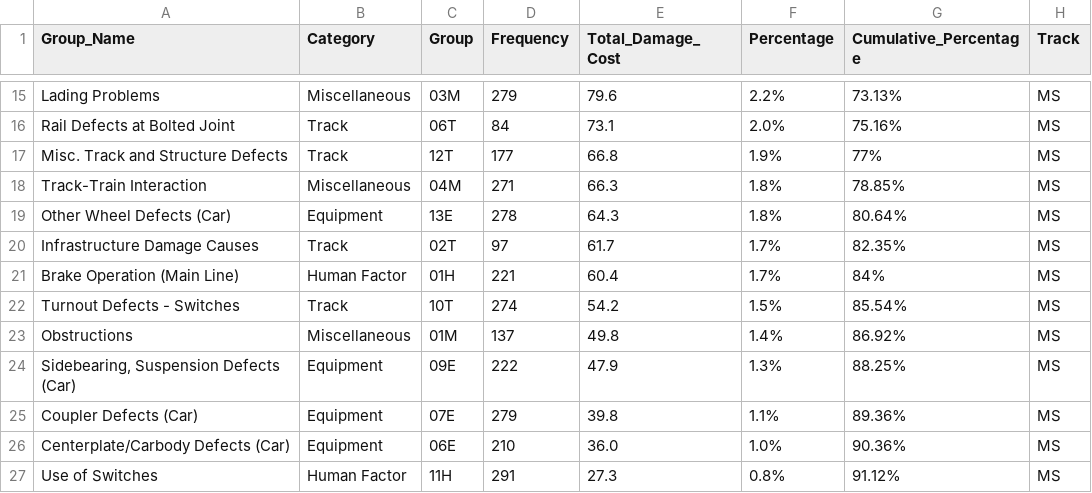
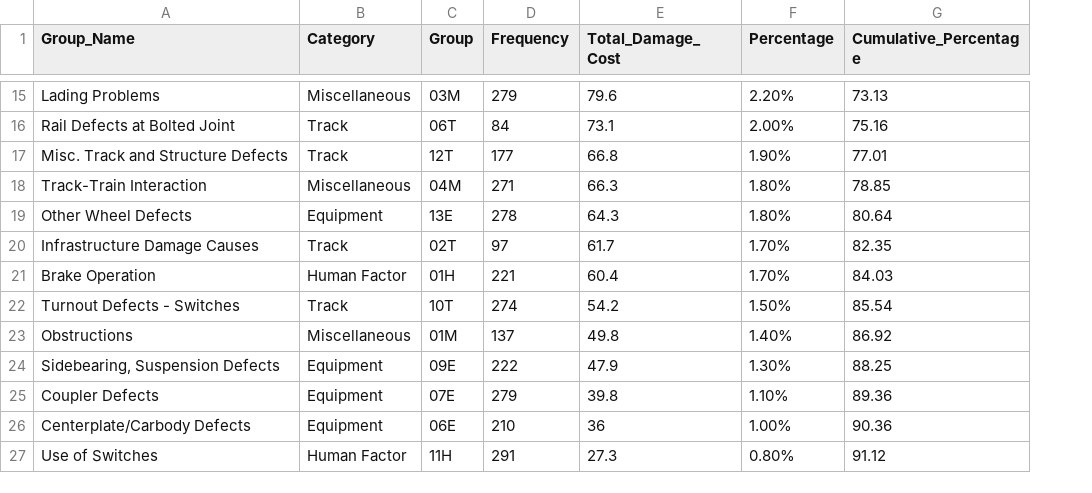
Before and after one commit to Xinhao-Liu/cs416-final-project, a CSV file: data/damage_cause.csv, drawn as a sheet; only a part is shown, gaps mark what is left out; removed rows and columns are numbered as before the commit, all else as after; the diff covers the shown part only; the diff names each change by its address in the sheet, - before the commit and + after, or states it on an @@ line.

```diff
--- a/data/damage_cause.csv
+++ b/data/damage_cause.csv
-column H (Track), rows 15-27: all MS
-F15 (Percentage): 2.2%
+F15 (Percentage): 2.20%
-G15 (Cumulative_Percentage): 73.13%
+G15 (Cumulative_Percentage): 73.13
-F16 (Percentage): 2.0%
+F16 (Percentage): 2.00%
-G16 (Cumulative_Percentage): 75.16%
+G16 (Cumulative_Percentage): 75.16
-F17 (Percentage): 1.9%
+F17 (Percentage): 1.90%
-G17 (Cumulative_Percentage): 77%
+G17 (Cumulative_Percentage): 77.01
-F18:F19 (Percentage): 1.8%
+F18:F19 (Percentage): 1.80%
-G18 (Cumulative_Percentage): 78.85%
+G18 (Cumulative_Percentage): 78.85
-A19 (Group_Name): Other Wheel Defects (Car)
+A19 (Group_Name): Other Wheel Defects
-G19 (Cumulative_Percentage): 80.64%
+G19 (Cumulative_Percentage): 80.64
-F20:F21 (Percentage): 1.7%
+F20:F21 (Percentage): 1.70%
-G20 (Cumulative_Percentage): 82.35%
+G20 (Cumulative_Percentage): 82.35
-A21 (Group_Name): Brake Operation (Main Line)
+A21 (Group_Name): Brake Operation
-G21 (Cumulative_Percentage): 84%
+G21 (Cumulative_Percentage): 84.03
-F22 (Percentage): 1.5%
+F22 (Percentage): 1.50%
-G22 (Cumulative_Percentage): 85.54%
+G22 (Cumulative_Percentage): 85.54
-F23 (Percentage): 1.4%
+F23 (Percentage): 1.40%
-G23 (Cumulative_Percentage): 86.92%
+G23 (Cumulative_Percentage): 86.92
-A24 (Group_Name): Sidebearing, Suspension Defects (Car)
+A24 (Group_Name): Sidebearing, Suspension Defects
-F24 (Percentage): 1.3%
+F24 (Percentage): 1.30%
-G24 (Cumulative_Percentage): 88.25%
+G24 (Cumulative_Percentage): 88.25
-A25 (Group_Name): Coupler Defects (Car)
+A25 (Group_Name): Coupler Defects
-F25 (Percentage): 1.1%
+F25 (Percentage): 1.10%
-G25 (Cumulative_Percentage): 89.36%
+G25 (Cumulative_Percentage): 89.36
-A26 (Group_Name): Centerplate/Carbody Defects (Car)
+A26 (Group_Name): Centerplate/Carbody Defects
-E26 (Total_Damage_Cost): 36.0
+E26 (Total_Damage_Cost): 36
-F26 (Percentage): 1.0%
+F26 (Percentage): 1.00%
-G26 (Cumulative_Percentage): 90.36%
+G26 (Cumulative_Percentage): 90.36
-F27 (Percentage): 0.8%
+F27 (Percentage): 0.80%
-G27 (Cumulative_Percentage): 91.12%
+G27 (Cumulative_Percentage): 91.12
```
Also changed, not shown: 2 added rows, 2 removed rows and 85 edited cells elsewhere in this file, data/cars_cause.csv, 6 other files.
